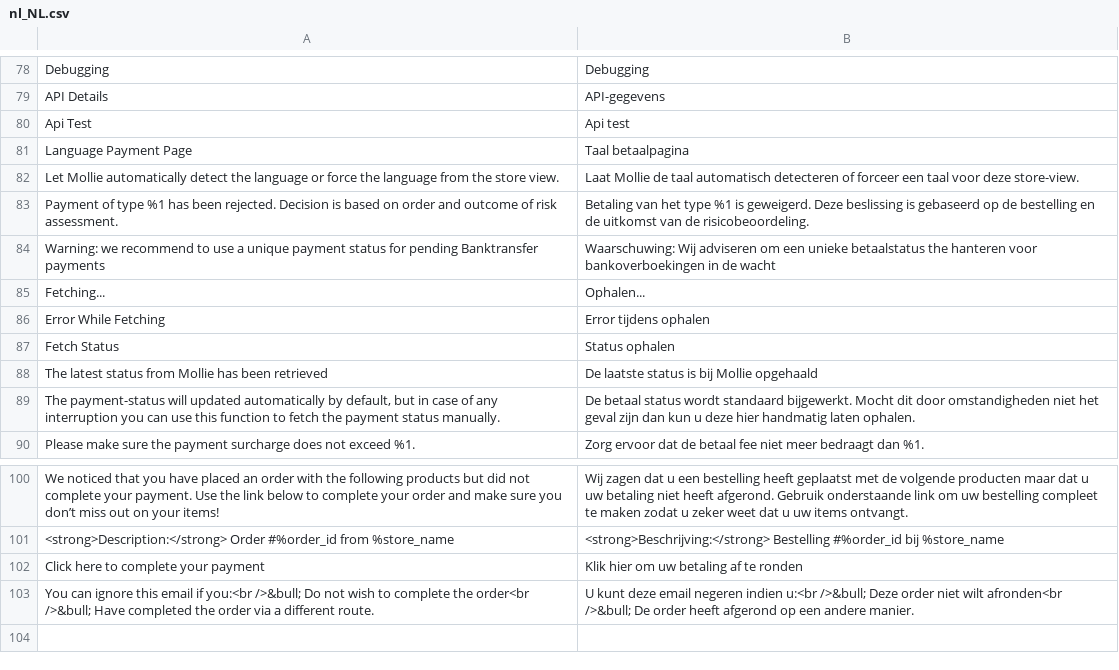
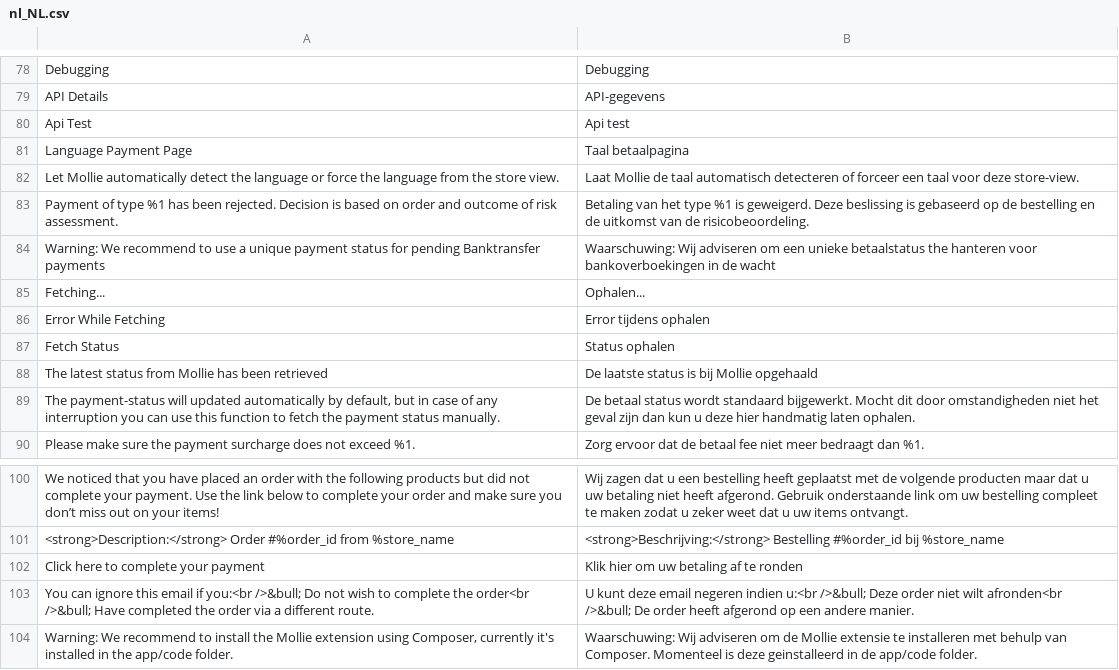
Before and after one commit to mollie/magento2, a CSV file: i18n/nl_NL.csv, drawn as a sheet; only a part is shown, gaps mark what is left out.

Commit message:
Feature: Show a warning when the extension is placed in the app/code folder

```diff
--- a/i18n/nl_NL.csv
+++ b/i18n/nl_NL.csv
@@ -83,3 +83,3 @@
 "Payment of type %1 has been rejected. Decision is based on order and outcome of risk assessment.","Betaling van het type %1 is geweigerd. Deze beslissing is gebaseerd op de bestelling en de uitkomst van de risicobeoordeling."
-"Warning: we recommend to use a unique payment status for pending Banktransfer payments","Waarschuwing: Wij adviseren om een unieke betaalstatus the hanteren voor bankoverboekingen in de wacht"
+"Warning: We recommend to use a unique payment status for pending Banktransfer payments","Waarschuwing: Wij adviseren om een unieke betaalstatus the hanteren voor bankoverboekingen in de wacht"
 "Fetching...","Ophalen..."
@@ -103 +103,2 @@
 "You can ignore this email if you:<br />&bull; Do not wish to complete the order<br />&bull; Have completed the order via a different route.", "U kunt deze email negeren indien u:<br />&bull; Deze order niet wilt afronden<br />&bull; De order heeft afgerond op een andere manier."
+"Warning: We recommend to install the Mollie extension using Composer, currently it's installed in the app/code folder.","Waarschuwing: Wij adviseren om de Mollie extensie te installeren met behulp van Composer. Momenteel is deze geinstalleerd in de app/code folder."
```
Also changed, not shown: i18n/en_US.csv, 2 other files.
